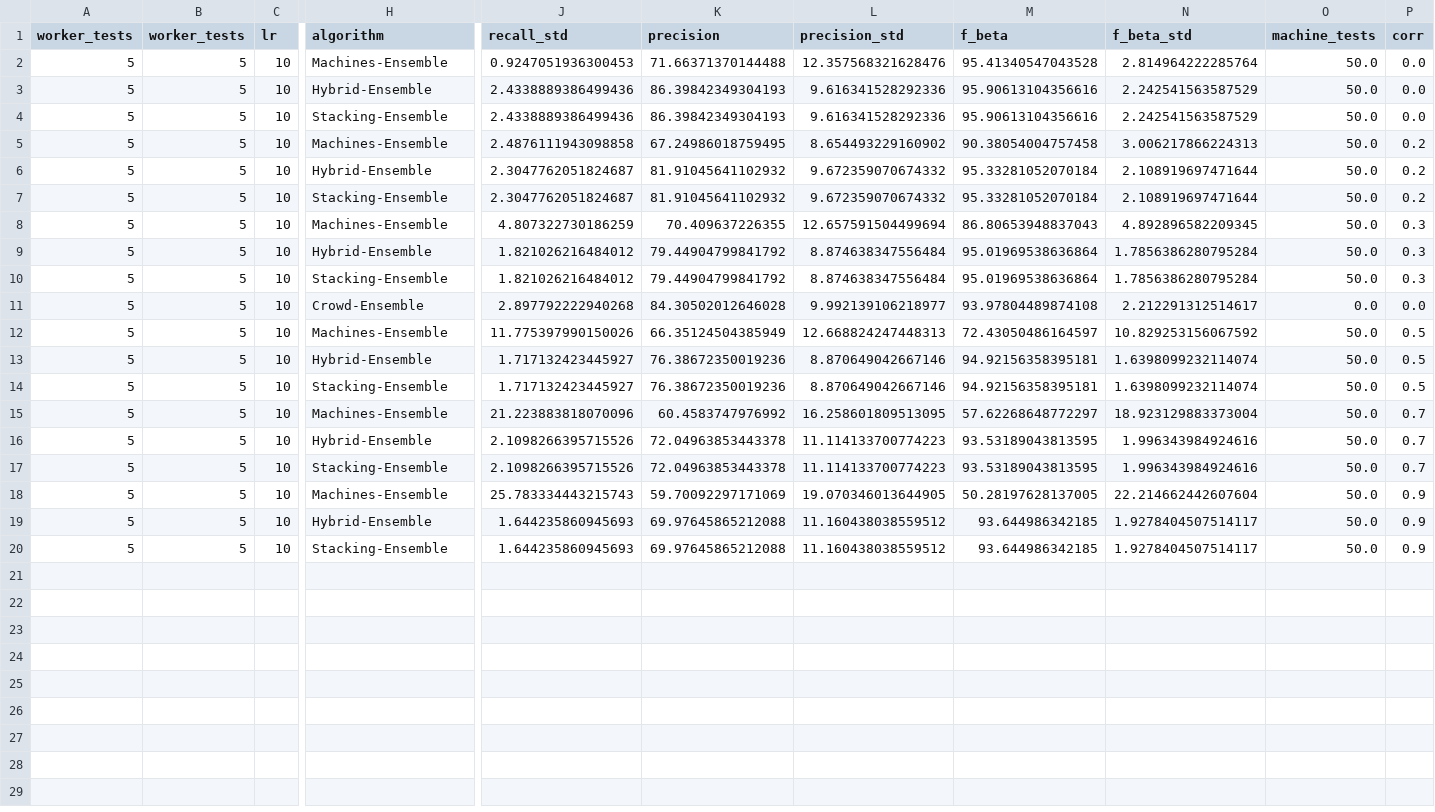
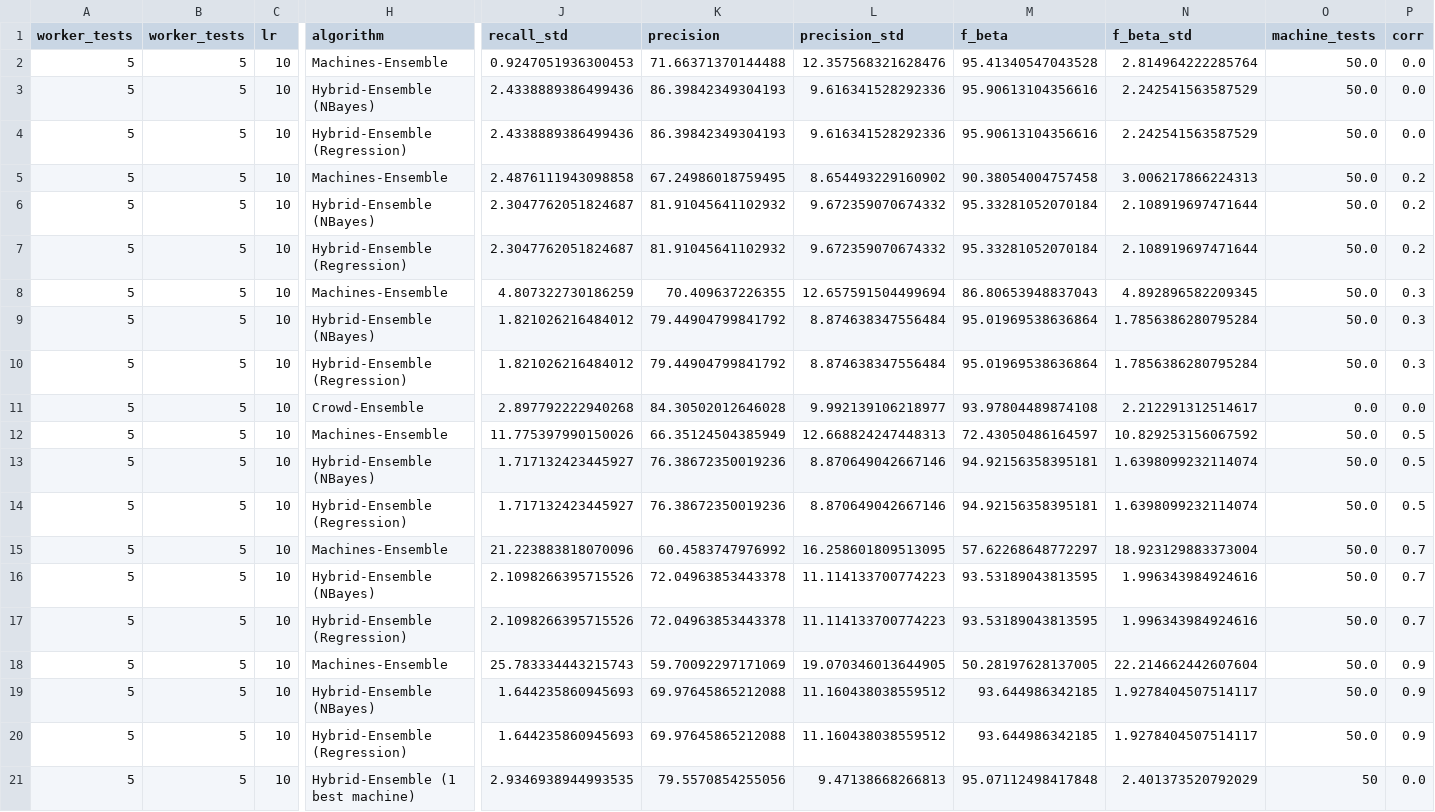
Before and after one commit to Evgeneus/crowd-machine-collaboration-for-item-screening, a CSV file: data/output_data/fig3_50items.csv, drawn as a sheet; only a part is shown, gaps mark what is left out; rows hold the shown columns only; the diff names each change by its address in the sheet, - before the commit and + after, or states it on an @@ line.

Commit message:
data/add Hybrid-Ensemble (1 best machine)

```diff
--- a/data/output_data/fig3_50items.csv
+++ b/data/output_data/fig3_50items.csv
-H3 (algorithm): Hybrid-Ensemble
+H3 (algorithm): Hybrid-Ensemble (NBayes)
-H4 (algorithm): Stacking-Ensemble
+H4 (algorithm): Hybrid-Ensemble (Regression)
-H6 (algorithm): Hybrid-Ensemble
+H6 (algorithm): Hybrid-Ensemble (NBayes)
-H7 (algorithm): Stacking-Ensemble
+H7 (algorithm): Hybrid-Ensemble (Regression)
-H9 (algorithm): Hybrid-Ensemble
+H9 (algorithm): Hybrid-Ensemble (NBayes)
-H10 (algorithm): Stacking-Ensemble
+H10 (algorithm): Hybrid-Ensemble (Regression)
-H13 (algorithm): Hybrid-Ensemble
+H13 (algorithm): Hybrid-Ensemble (NBayes)
-H14 (algorithm): Stacking-Ensemble
+H14 (algorithm): Hybrid-Ensemble (Regression)
-H16 (algorithm): Hybrid-Ensemble
+H16 (algorithm): Hybrid-Ensemble (NBayes)
-H17 (algorithm): Stacking-Ensemble
+H17 (algorithm): Hybrid-Ensemble (Regression)
-H19 (algorithm): Hybrid-Ensemble
+H19 (algorithm): Hybrid-Ensemble (NBayes)
-H20 (algorithm): Stacking-Ensemble
+H20 (algorithm): Hybrid-Ensemble (Regression)
+row 21: 5 | 5 | 10 | Hybrid-Ensemble (1 best machine) | 2.9346938944993535 | 79.5570854255056 | 9.47138668266813 | 95.07112498417848 | 2.401373520792029 | 50 | 0.0
```
